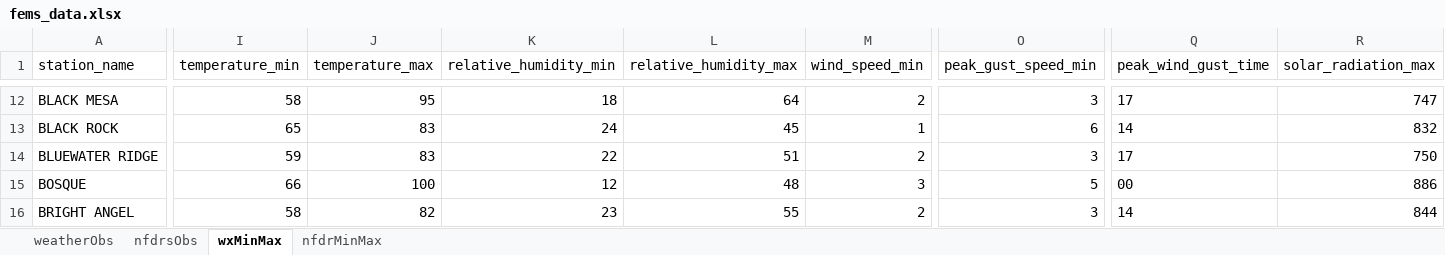
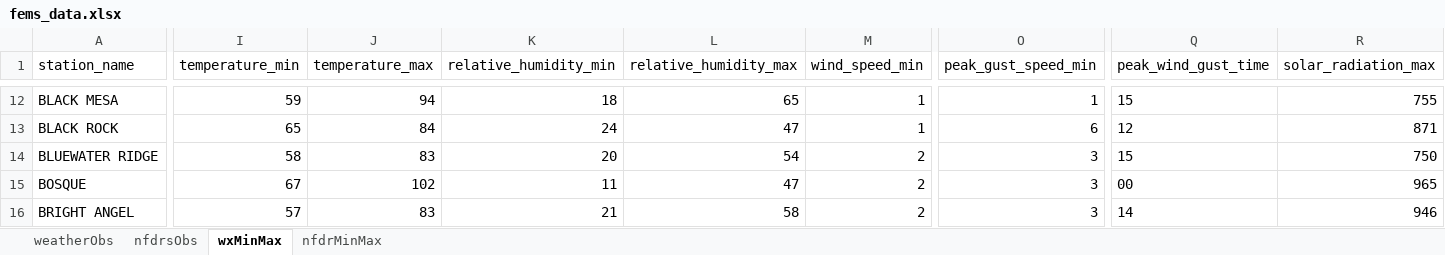
Before and after one commit to ZeinaAlzahawy-USDA/fems-r3, an Excel workbook: data/fems_data.xlsx, sheet wxMinMax, drawn as a sheet; only a part is shown, gaps mark what is left out; values as stored, in another font and other column widths than the file's, no borders; the diff covers the shown part only; the diff names each change by its address in the sheet, - before the commit and + after, or states it on an @@ line.

```diff
--- a/data/fems_data.xlsx (sheet wxMinMax)
+++ b/data/fems_data.xlsx (sheet wxMinMax)
-I12 (temperature_min): 58
+I12 (temperature_min): 59
-J12 (temperature_max): 95
+J12 (temperature_max): 94
-L12 (relative_humidity_max): 64
+L12 (relative_humidity_max): 65
-M12 (wind_speed_min): 2
+M12 (wind_speed_min): 1
-O12 (peak_gust_speed_min): 3
+O12 (peak_gust_speed_min): 1
-Q12 (peak_wind_gust_time): 17
+Q12 (peak_wind_gust_time): 15
-R12 (solar_radiation_max): 747
+R12 (solar_radiation_max): 755
-J13 (temperature_max): 83
+J13 (temperature_max): 84
-L13 (relative_humidity_max): 45
+L13 (relative_humidity_max): 47
-Q13 (peak_wind_gust_time): 14
+Q13 (peak_wind_gust_time): 12
-R13 (solar_radiation_max): 832
+R13 (solar_radiation_max): 871
-I14 (temperature_min): 59
+I14 (temperature_min): 58
-K14 (relative_humidity_min): 22
+K14 (relative_humidity_min): 20
-L14 (relative_humidity_max): 51
+L14 (relative_humidity_max): 54
-Q14 (peak_wind_gust_time): 17
+Q14 (peak_wind_gust_time): 15
-I15 (temperature_min): 66
+I15 (temperature_min): 67
-J15 (temperature_max): 100
+J15 (temperature_max): 102
-K15 (relative_humidity_min): 12
+K15 (relative_humidity_min): 11
-L15 (relative_humidity_max): 48
+L15 (relative_humidity_max): 47
-M15 (wind_speed_min): 3
+M15 (wind_speed_min): 2
-O15 (peak_gust_speed_min): 5
+O15 (peak_gust_speed_min): 3
-R15 (solar_radiation_max): 886
+R15 (solar_radiation_max): 965
-I16 (temperature_min): 58
+I16 (temperature_min): 57
-J16 (temperature_max): 82
+J16 (temperature_max): 83
-K16 (relative_humidity_min): 23
+K16 (relative_humidity_min): 21
-L16 (relative_humidity_max): 55
+L16 (relative_humidity_max): 58
-R16 (solar_radiation_max): 844
+R16 (solar_radiation_max): 946
```
Also changed, not shown: 956 edited cells elsewhere in this sheet, sheet nfdrMinMax, sheet nfdrsObs, sheet weatherObs, data/fems_latest_nfdrMinMax.xlsx, data/fems_latest_nfdrsObs.xlsx, 6 other files.
